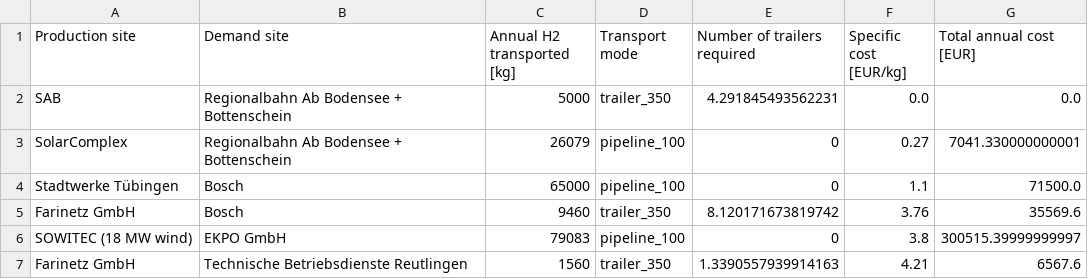
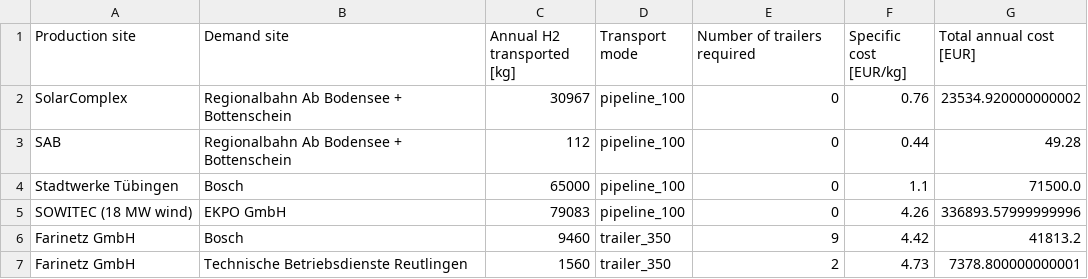
Before and after one commit to ciaradunks/transport_optimization_model, a CSV file: transport_optimization_results.csv, drawn as a sheet.

Commit message:
Create flag for compressor cost, loop over files

```diff
--- a/transport_optimization_results.csv
+++ b/transport_optimization_results.csv
@@ -1,7 +1,7 @@
 Production site,Demand site,Annual H2 transported [kg],Transport mode,Number of trailers required,Specific cost [EUR/kg],Total annual cost [EUR]
-SAB,Regionalbahn Ab Bodensee + Bottenschein,5000,trailer_350,4.291845493562231,0.0,0.0
-SolarComplex,Regionalbahn Ab Bodensee + Bottenschein,26079,pipeline_100,0,0.27,7041.330000000001
+SolarComplex,Regionalbahn Ab Bodensee + Bottenschein,30967,pipeline_100,0,0.76,23534.920000000002
+SAB,Regionalbahn Ab Bodensee + Bottenschein,112,pipeline_100,0,0.44,49.28
 Stadtwerke Tübingen,Bosch,65000,pipeline_100,0,1.1,71500.0
-Farinetz GmbH,Bosch,9460,trailer_350,8.120171673819742,3.76,35569.6
-SOWITEC (18 MW wind),EKPO GmbH,79083,pipeline_100,0,3.8,300515.39999999997
-Farinetz GmbH,Technische Betriebsdienste Reutlingen,1560,trailer_350,1.3390557939914163,4.21,6567.6
+SOWITEC (18 MW wind),EKPO GmbH,79083,pipeline_100,0,4.26,336893.57999999996
+Farinetz GmbH,Bosch,9460,trailer_350,9,4.42,41813.2
+Farinetz GmbH,Technische Betriebsdienste Reutlingen,1560,trailer_350,2,4.73,7378.800000000001
```
Also changed, not shown: 2 other files.
